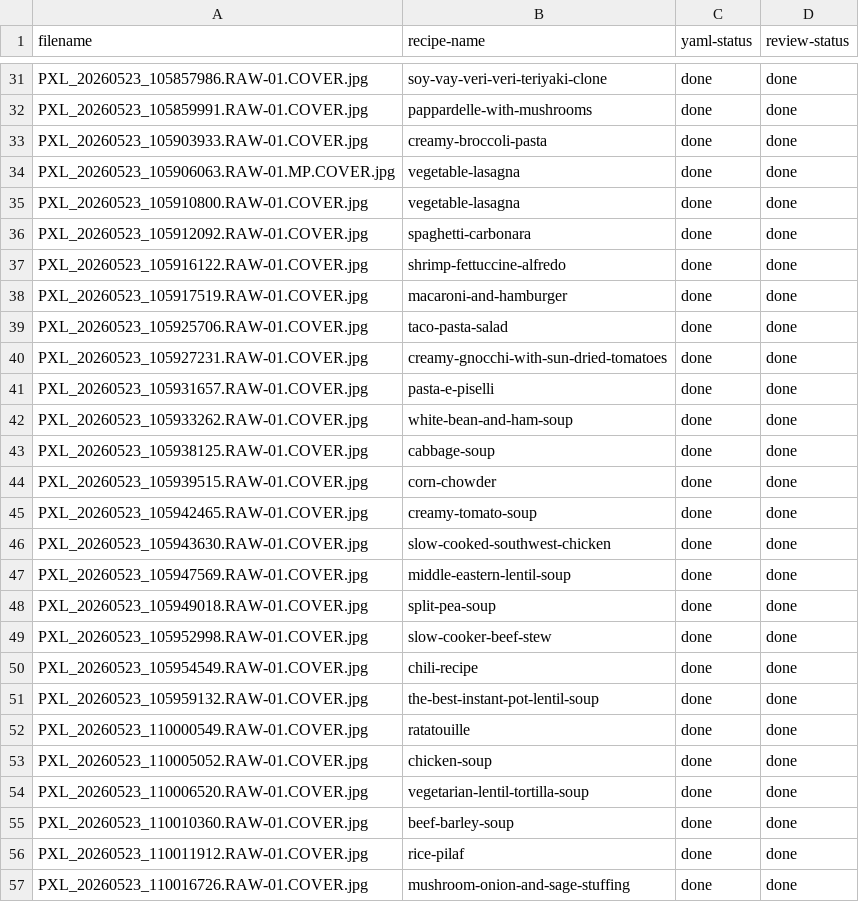
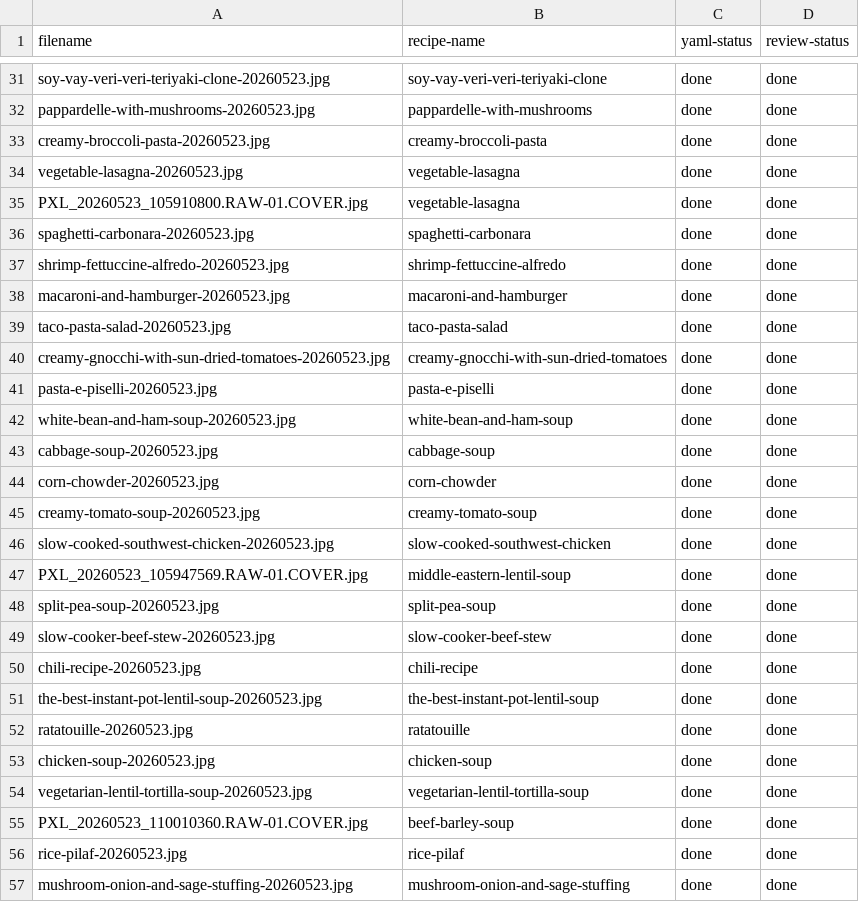
Before and after one commit to cory-wc/reciperepo, a CSV file: originals/recipe_image_tracking.csv, drawn as a sheet; only a part is shown, gaps mark what is left out; the diff covers the shown part only.

```diff
--- a/originals/recipe_image_tracking.csv
+++ b/originals/recipe_image_tracking.csv
@@ -31,27 +31,27 @@
-"PXL_20260523_105857986.RAW-01.COVER.jpg","soy-vay-veri-veri-teriyaki-clone","done","done"
-"PXL_20260523_105859991.RAW-01.COVER.jpg","pappardelle-with-mushrooms","done","done"
-"PXL_20260523_105903933.RAW-01.COVER.jpg","creamy-broccoli-pasta","done","done"
-"PXL_20260523_105906063.RAW-01.MP.COVER.jpg","vegetable-lasagna","done","done"
+"soy-vay-veri-veri-teriyaki-clone-20260523.jpg","soy-vay-veri-veri-teriyaki-clone","done","done"
+"pappardelle-with-mushrooms-20260523.jpg","pappardelle-with-mushrooms","done","done"
+"creamy-broccoli-pasta-20260523.jpg","creamy-broccoli-pasta","done","done"
+"vegetable-lasagna-20260523.jpg","vegetable-lasagna","done","done"
 "PXL_20260523_105910800.RAW-01.COVER.jpg","vegetable-lasagna","done","done"
-"PXL_20260523_105912092.RAW-01.COVER.jpg","spaghetti-carbonara","done","done"
-"PXL_20260523_105916122.RAW-01.COVER.jpg","shrimp-fettuccine-alfredo","done","done"
-"PXL_20260523_105917519.RAW-01.COVER.jpg","macaroni-and-hamburger","done","done"
-"PXL_20260523_105925706.RAW-01.COVER.jpg","taco-pasta-salad","done","done"
-"PXL_20260523_105927231.RAW-01.COVER.jpg","creamy-gnocchi-with-sun-dried-tomatoes","done","done"
-"PXL_20260523_105931657.RAW-01.COVER.jpg","pasta-e-piselli","done","done"
-"PXL_20260523_105933262.RAW-01.COVER.jpg","white-bean-and-ham-soup","done","done"
-"PXL_20260523_105938125.RAW-01.COVER.jpg","cabbage-soup","done","done"
-"PXL_20260523_105939515.RAW-01.COVER.jpg","corn-chowder","done","done"
-"PXL_20260523_105942465.RAW-01.COVER.jpg","creamy-tomato-soup","done","done"
-"PXL_20260523_105943630.RAW-01.COVER.jpg","slow-cooked-southwest-chicken","done","done"
+"spaghetti-carbonara-20260523.jpg","spaghetti-carbonara","done","done"
+"shrimp-fettuccine-alfredo-20260523.jpg","shrimp-fettuccine-alfredo","done","done"
+"macaroni-and-hamburger-20260523.jpg","macaroni-and-hamburger","done","done"
+"taco-pasta-salad-20260523.jpg","taco-pasta-salad","done","done"
+"creamy-gnocchi-with-sun-dried-tomatoes-20260523.jpg","creamy-gnocchi-with-sun-dried-tomatoes","done","done"
+"pasta-e-piselli-20260523.jpg","pasta-e-piselli","done","done"
+"white-bean-and-ham-soup-20260523.jpg","white-bean-and-ham-soup","done","done"
+"cabbage-soup-20260523.jpg","cabbage-soup","done","done"
+"corn-chowder-20260523.jpg","corn-chowder","done","done"
+"creamy-tomato-soup-20260523.jpg","creamy-tomato-soup","done","done"
+"slow-cooked-southwest-chicken-20260523.jpg","slow-cooked-southwest-chicken","done","done"
 "PXL_20260523_105947569.RAW-01.COVER.jpg","middle-eastern-lentil-soup","done","done"
-"PXL_20260523_105949018.RAW-01.COVER.jpg","split-pea-soup","done","done"
-"PXL_20260523_105952998.RAW-01.COVER.jpg","slow-cooker-beef-stew","done","done"
-"PXL_20260523_105954549.RAW-01.COVER.jpg","chili-recipe","done","done"
-"PXL_20260523_105959132.RAW-01.COVER.jpg","the-best-instant-pot-lentil-soup","done","done"
-"PXL_20260523_110000549.RAW-01.COVER.jpg","ratatouille","done","done"
-"PXL_20260523_110005052.RAW-01.COVER.jpg","chicken-soup","done","done"
-"PXL_20260523_110006520.RAW-01.COVER.jpg","vegetarian-lentil-tortilla-soup","done","done"
+"split-pea-soup-20260523.jpg","split-pea-soup","done","done"
+"slow-cooker-beef-stew-20260523.jpg","slow-cooker-beef-stew","done","done"
+"chili-recipe-20260523.jpg","chili-recipe","done","done"
+"the-best-instant-pot-lentil-soup-20260523.jpg","the-best-instant-pot-lentil-soup","done","done"
+"ratatouille-20260523.jpg","ratatouille","done","done"
+"chicken-soup-20260523.jpg","chicken-soup","done","done"
+"vegetarian-lentil-tortilla-soup-20260523.jpg","vegetarian-lentil-tortilla-soup","done","done"
 "PXL_20260523_110010360.RAW-01.COVER.jpg","beef-barley-soup","done","done"
-"PXL_20260523_110011912.RAW-01.COVER.jpg","rice-pilaf","done","done"
-"PXL_20260523_110016726.RAW-01.COVER.jpg","mushroom-onion-and-sage-stuffing","done","done"
+"rice-pilaf-20260523.jpg","rice-pilaf","done","done"
+"mushroom-onion-and-sage-stuffing-20260523.jpg","mushroom-onion-and-sage-stuffing","done","done"
```
Also changed, not shown: 115 edited cells elsewhere in this file, recipe-master-list.csv, 1 other file.
